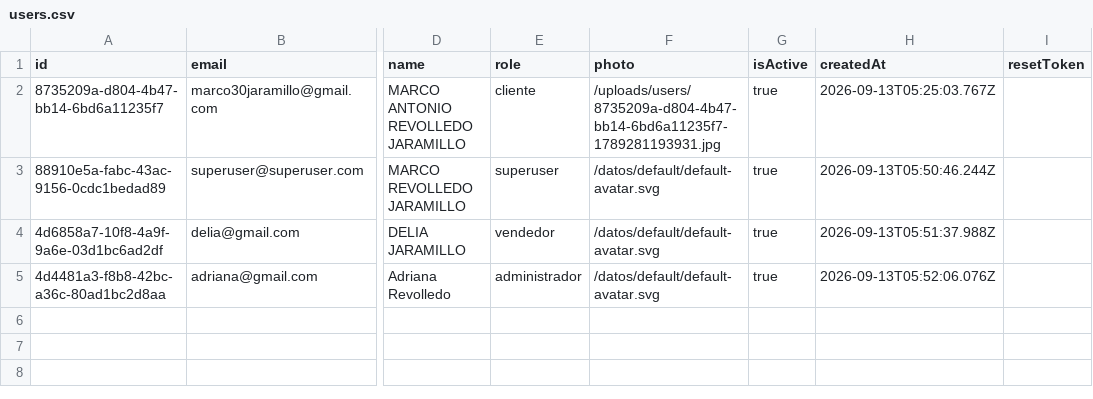
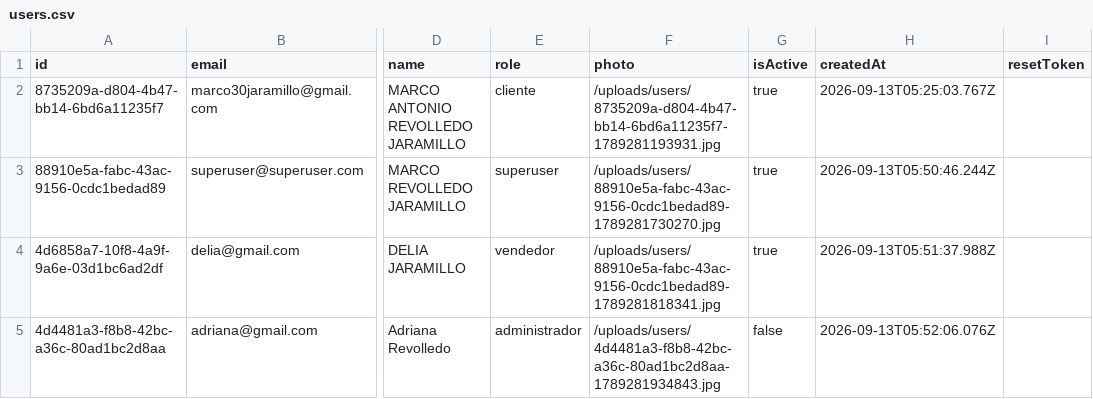
Before and after one commit to marco30jaramillo/prueba_cloud_code, a CSV file: backend/users.csv, drawn as a sheet; only a part is shown, gaps mark what is left out; the diff names each change by its address in the sheet, - before the commit and + after, or states it on an @@ line.

Commit message:
Arreglar: Usuarios inactivos pueden iniciar sesión + Pérdida de rutas al recargar
**Problema 1:** Login no validaba si usuario está inactivo
- Actualizado User.authenticate() en backend para validar isActive=true
- Ahora Adriana (inactiva) no puede iniciar sesión

**Problema 2:** Al recargar página se perdía la ruta (ej: /dashboard/users → home)
- Root cause: Componente redirigía antes de restaurar sesión del localStorage
- Solución: Implementar "isInitialized" flag que espera a que se cargue sesión
  - Agregado isInitialized al store y tipos
  - useAuthInit ahora marca como initialized después de cargar
  - Nuevo componente ProtectedRoute que espera isInitialized antes de renderizar
  - Actualizado dashboard/*, profile/*, users/* para usar ProtectedRoute
- Ahora al recargar en /dashboard/users, se mantiene la ruta después de restaurar sesión

```diff
--- a/backend/users.csv
+++ b/backend/users.csv
-F3 (photo): /datos/default/default-avatar.svg
+F3 (photo): /uploads/users/88910e5a-fabc-43ac-9156-0cdc1bedad89-1789281730270.jpg
-F4 (photo): /datos/default/default-avatar.svg
+F4 (photo): /uploads/users/88910e5a-fabc-43ac-9156-0cdc1bedad89-1789281818341.jpg
-F5 (photo): /datos/default/default-avatar.svg
+F5 (photo): /uploads/users/4d4481a3-f8b8-42bc-a36c-80ad1bc2d8aa-1789281934843.jpg
-G5 (isActive): true
+G5 (isActive): false
```
Also changed, not shown: 8 other files.
